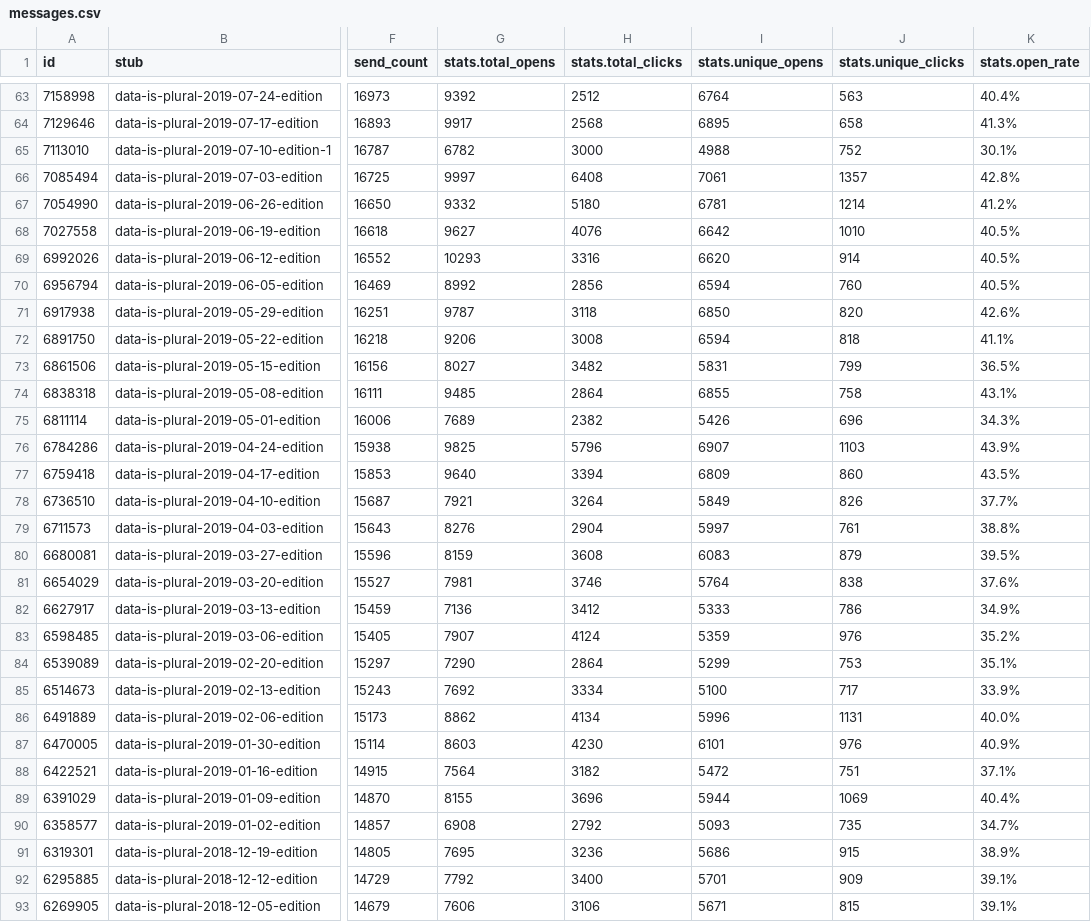
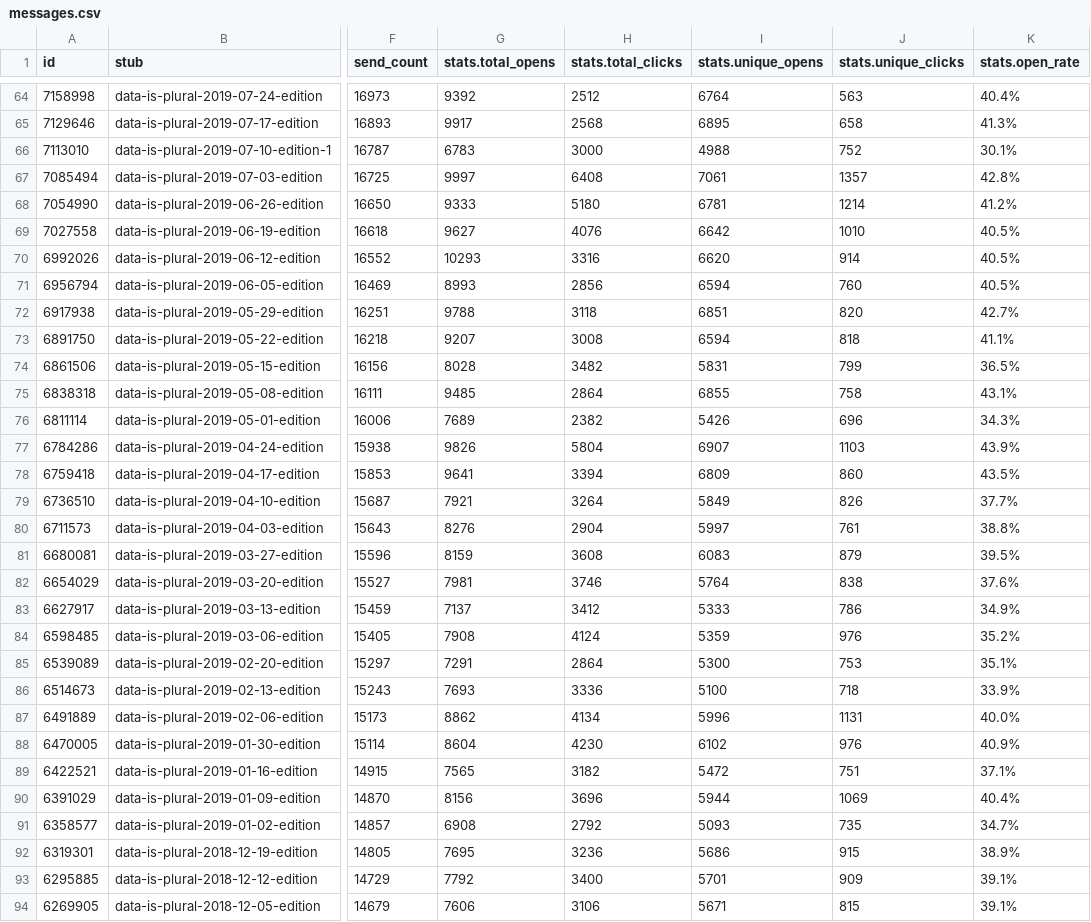
Before and after one commit to data-is-plural/newsletter-stats, a CSV file: data/messages.csv, drawn as a sheet; only a part is shown, gaps mark what is left out; addresses are those after the commit; the diff covers the shown part only; the diff names each change by its address in the sheet, - before the commit and + after, or states it on an @@ line.

```diff
--- a/data/messages.csv
+++ b/data/messages.csv
-G66 (stats.total_opens): 6782
+G66 (stats.total_opens): 6783
-G68 (stats.total_opens): 9332
+G68 (stats.total_opens): 9333
-G71 (stats.total_opens): 8992
+G71 (stats.total_opens): 8993
-G72 (stats.total_opens): 9787
+G72 (stats.total_opens): 9788
-I72 (stats.unique_opens): 6850
+I72 (stats.unique_opens): 6851
-K72 (stats.open_rate): 42.6%
+K72 (stats.open_rate): 42.7%
-G73 (stats.total_opens): 9206
+G73 (stats.total_opens): 9207
-G74 (stats.total_opens): 8027
+G74 (stats.total_opens): 8028
-G77 (stats.total_opens): 9825
+G77 (stats.total_opens): 9826
-H77 (stats.total_clicks): 5796
+H77 (stats.total_clicks): 5804
-G78 (stats.total_opens): 9640
+G78 (stats.total_opens): 9641
-G83 (stats.total_opens): 7136
+G83 (stats.total_opens): 7137
-G84 (stats.total_opens): 7907
+G84 (stats.total_opens): 7908
-G85 (stats.total_opens): 7290
+G85 (stats.total_opens): 7291
-I85 (stats.unique_opens): 5299
+I85 (stats.unique_opens): 5300
-G86 (stats.total_opens): 7692
+G86 (stats.total_opens): 7693
-H86 (stats.total_clicks): 3334
+H86 (stats.total_clicks): 3336
-J86 (stats.unique_clicks): 717
+J86 (stats.unique_clicks): 718
-G88 (stats.total_opens): 8603
+G88 (stats.total_opens): 8604
-I88 (stats.unique_opens): 6101
+I88 (stats.unique_opens): 6102
-G89 (stats.total_opens): 7564
+G89 (stats.total_opens): 7565
-G90 (stats.total_opens): 8155
+G90 (stats.total_opens): 8156
```
Also changed, not shown: 1 added row and 146 edited cells elsewhere in this file, 3 other files.
